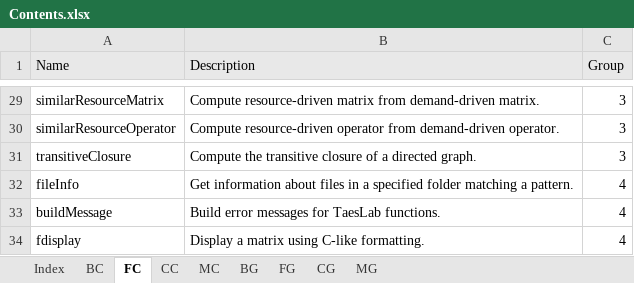
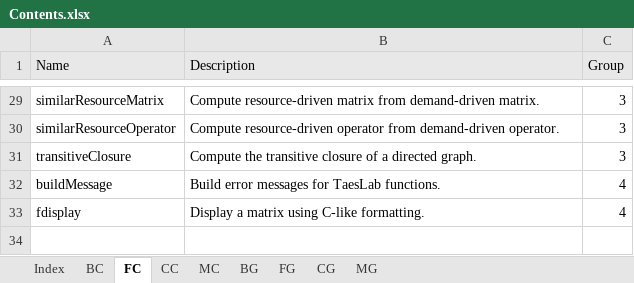
Before and after one commit to ctorrescuadra/TaesLab, an Excel workbook: DocUtils/Contents.xlsx, sheet FC, drawn as a sheet; only a part is shown, gaps mark what is left out; values as stored, in another font and other column widths than the file's, no borders; the diff names each change by its address in the sheet, - before the commit and + after, or states it on an @@ line.

```diff
--- a/DocUtils/Contents.xlsx (sheet FC)
+++ b/DocUtils/Contents.xlsx (sheet FC)
-row 32: fileInfo | Get information about files in a specified folder matching a pattern. | 4
```
Also changed, not shown: Examples/ExamplesIndex.xlsx, 23 other files.
